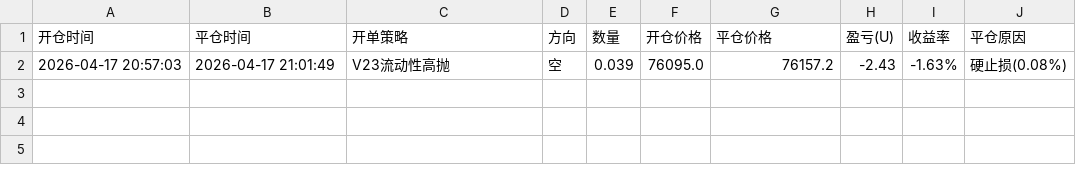
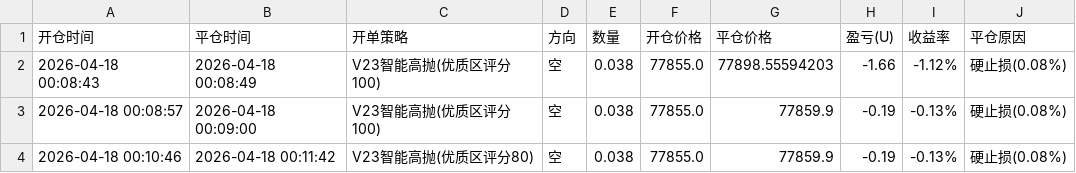
Before and after one commit to Ambersky007/BTC_TOOL, a CSV file: trade_records.csv, drawn as a sheet.

```diff
--- a/trade_records.csv
+++ b/trade_records.csv
@@ -1,2 +1,4 @@
 开仓时间,平仓时间,开单策略,方向,数量,开仓价格,平仓价格,盈亏(U),收益率,平仓原因
-2026-04-17 20:57:03,2026-04-17 21:01:49,V23流动性高抛,空,0.039,76095.0,76157.2,-2.43,-1.63%,硬止损(0.08%)
+2026-04-18 00:08:43,2026-04-18 00:08:49,V23智能高抛(优质区评分100),空,0.038,77855.0,77898.55594203,-1.66,-1.12%,硬止损(0.08%)
+2026-04-18 00:08:57,2026-04-18 00:09:00,V23智能高抛(优质区评分100),空,0.038,77855.0,77859.9,-0.19,-0.13%,硬止损(0.08%)
+2026-04-18 00:10:46,2026-04-18 00:11:42,V23智能高抛(优质区评分80),空,0.038,77855.0,77859.9,-0.19,-0.13%,硬止损(0.08%)
```
Also changed, not shown: 12 other files.
